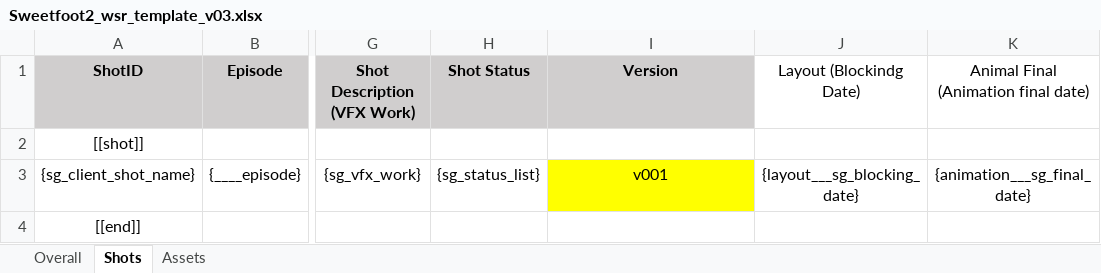
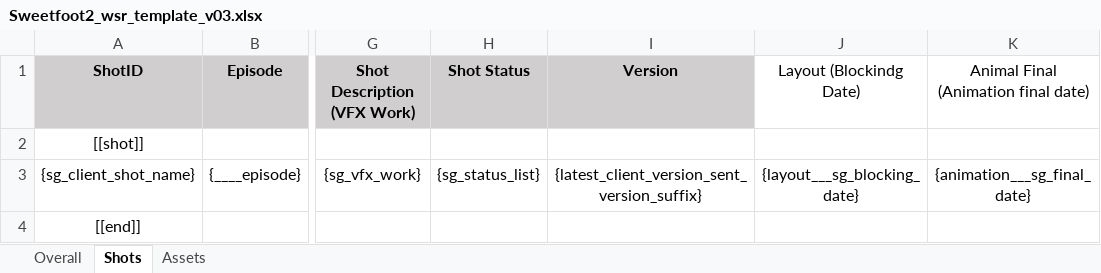
Before and after one commit to rischpierre/ayon-shotgrid, an Excel workbook: services/ami/ami/ami_weekly_status_report/per_project/Sweetfoot2/Sweetfoot2_wsr_template_v03.xlsx, sheet Shots, drawn as a sheet; only a part is shown, gaps mark what is left out; values as stored, in another font and other column widths than the file's, no borders; the diff names each change by its address in the sheet, - before the commit and + after, or states it on an @@ line.

Commit message:
add latest client version name

```diff
--- a/services/ami/ami/ami_weekly_status_report/per_project/Sweetfoot2/Sweetfoot2_wsr_template_v03.xlsx (sheet Shots)
+++ b/services/ami/ami/ami_weekly_status_report/per_project/Sweetfoot2/Sweetfoot2_wsr_template_v03.xlsx (sheet Shots)
-I3 (Version): v001
+I3 (Version): {latest_client_version_sent_version_suffix}
-I3 fill: #FFFF00
+I3 fill: none
```
Also changed, not shown: 1 other file.
